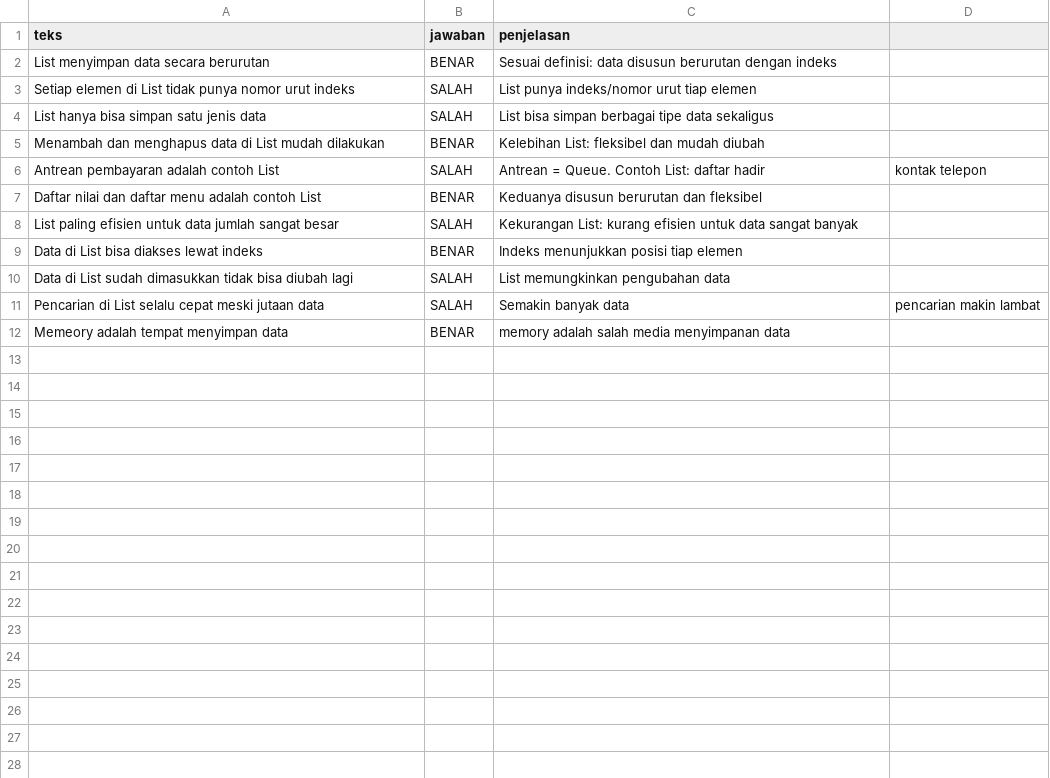
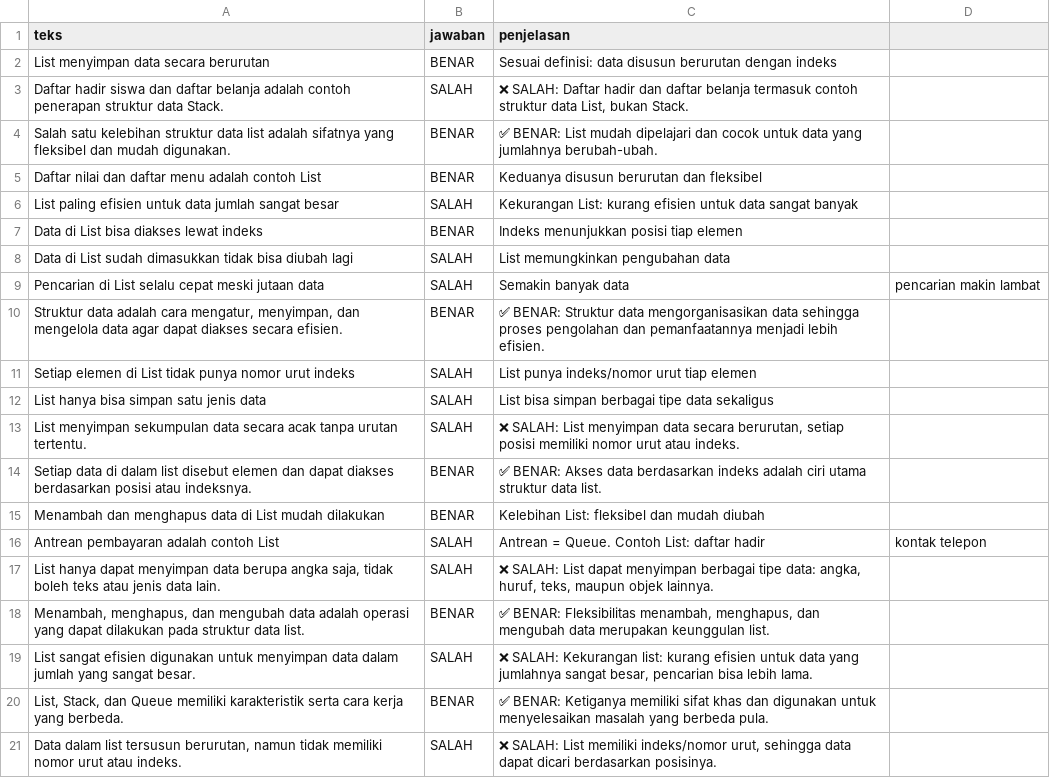
Before and after one commit to hidayatrasyidsyafira/kuis-BenarSalah, a CSV file: soal.csv, drawn as a sheet.

Commit message:
Update soal.csv

```diff
--- a/soal.csv
+++ b/soal.csv
@@ -2,6 +2,4 @@ teks,jawaban,penjelasan
 List menyimpan data secara berurutan,BENAR,Sesuai definisi: data disusun berurutan dengan indeks
-Setiap elemen di List tidak punya nomor urut indeks,SALAH,List punya indeks/nomor urut tiap elemen
-List hanya bisa simpan satu jenis data,SALAH,List bisa simpan berbagai tipe data sekaligus
-Menambah dan menghapus data di List mudah dilakukan,BENAR,Kelebihan List: fleksibel dan mudah diubah
-Antrean pembayaran adalah contoh List,SALAH,Antrean = Queue. Contoh List: daftar hadir, kontak telepon
+"Daftar hadir siswa dan daftar belanja adalah contoh penerapan struktur data Stack.","SALAH","❌ SALAH: Daftar hadir dan daftar belanja termasuk contoh struktur data List, bukan Stack."
+"Salah satu kelebihan struktur data list adalah sifatnya yang fleksibel dan mudah digunakan.","BENAR","✅ BENAR: List mudah dipelajari dan cocok untuk data yang jumlahnya berubah-ubah."
 Daftar nilai dan daftar menu adalah contoh List,BENAR,Keduanya disusun berurutan dan fleksibel
@@ -11,2 +9,13 @@ Data di List sudah dimasukkan tidak bisa diubah lagi,SALAH,List memungkinkan pen
 Pencarian di List selalu cepat meski jutaan data,SALAH,Semakin banyak data, pencarian makin lambat
-Memeory adalah tempat menyimpan data,BENAR,memory adalah salah media menyimpanan data
+"Struktur data adalah cara mengatur, menyimpan, dan mengelola data agar dapat diakses secara efisien.","BENAR","✅ BENAR: Struktur data mengorganisasikan data sehingga proses pengolahan dan pemanfaatannya menjadi lebih efisien."
+Setiap elemen di List tidak punya nomor urut indeks,SALAH,List punya indeks/nomor urut tiap elemen
+List hanya bisa simpan satu jenis data,SALAH,List bisa simpan berbagai tipe data sekaligus
+"List menyimpan sekumpulan data secara acak tanpa urutan tertentu.","SALAH","❌ SALAH: List menyimpan data secara berurutan, setiap posisi memiliki nomor urut atau indeks."
+"Setiap data di dalam list disebut elemen dan dapat diakses berdasarkan posisi atau indeksnya.","BENAR","✅ BENAR: Akses data berdasarkan indeks adalah ciri utama struktur data list."
+Menambah dan menghapus data di List mudah dilakukan,BENAR,Kelebihan List: fleksibel dan mudah diubah
+Antrean pembayaran adalah contoh List,SALAH,Antrean = Queue. Contoh List: daftar hadir, kontak telepon
+"List hanya dapat menyimpan data berupa angka saja, tidak boleh teks atau jenis data lain.","SALAH","❌ SALAH: List dapat menyimpan berbagai tipe data: angka, huruf, teks, maupun objek lainnya."
+"Menambah, menghapus, dan mengubah data adalah operasi yang dapat dilakukan pada struktur data list.","BENAR","✅ BENAR: Fleksibilitas menambah, menghapus, dan mengubah data merupakan keunggulan list."
+"List sangat efisien digunakan untuk menyimpan data dalam jumlah yang sangat besar.","SALAH","❌ SALAH: Kekurangan list: kurang efisien untuk data yang jumlahnya sangat besar, pencarian bisa lebih lama."
+"List, Stack, dan Queue memiliki karakteristik serta cara kerja yang berbeda.","BENAR","✅ BENAR: Ketiganya memiliki sifat khas dan digunakan untuk menyelesaikan masalah yang berbeda pula."
+"Data dalam list tersusun berurutan, namun tidak memiliki nomor urut atau indeks.","SALAH","❌ SALAH: List memiliki indeks/nomor urut, sehingga data dapat dicari berdasarkan posisinya."
```
